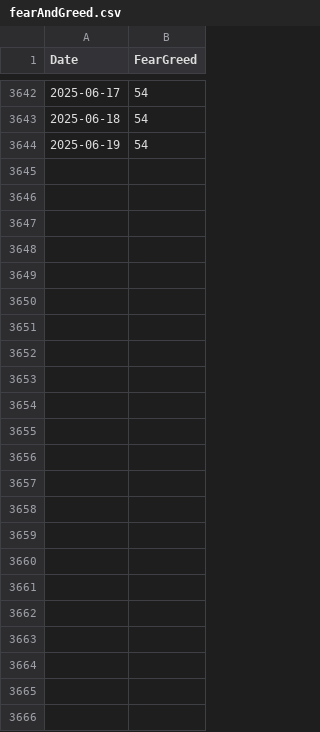
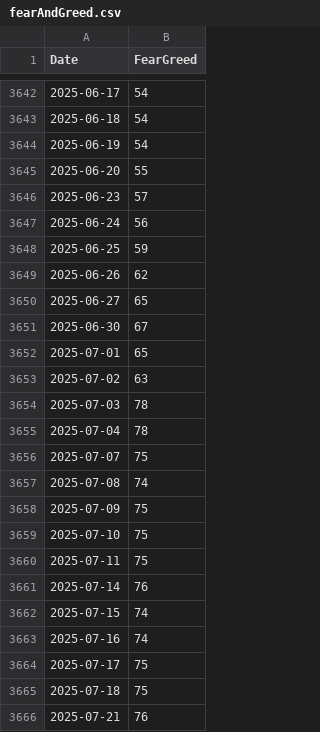
Before and after one commit to NunoMotaRicardo/exploreDatasets, a CSV file: datasets/fearAndGreed.csv, drawn as a sheet; only a part is shown, gaps mark what is left out.

```diff
--- a/datasets/fearAndGreed.csv
+++ b/datasets/fearAndGreed.csv
@@ -3644 +3644,23 @@ Date,FearGreed
 2025-06-19,54
+2025-06-20,55
+2025-06-23,57
+2025-06-24,56
+2025-06-25,59
+2025-06-26,62
+2025-06-27,65
+2025-06-30,67
+2025-07-01,65
+2025-07-02,63
+2025-07-03,78
+2025-07-04,78
+2025-07-07,75
+2025-07-08,74
+2025-07-09,75
+2025-07-10,75
+2025-07-11,75
+2025-07-14,76
+2025-07-15,74
+2025-07-16,74
+2025-07-17,75
+2025-07-18,75
+2025-07-21,76
```
Also changed, not shown: 10 other files.
